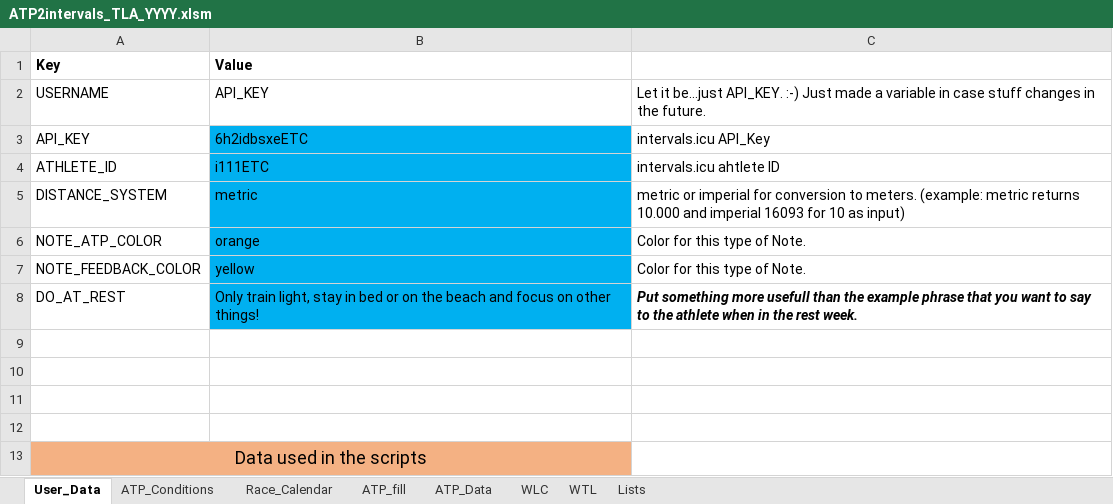
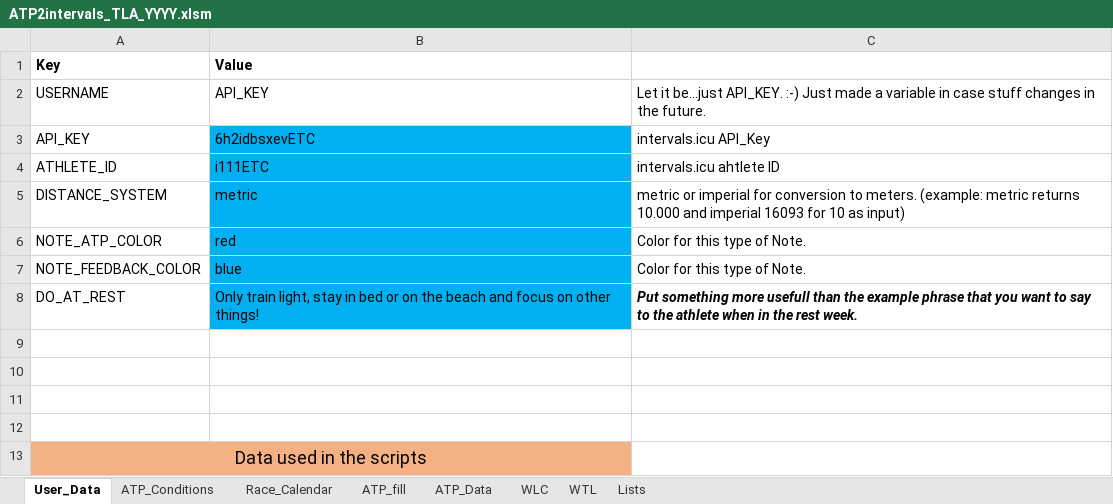
Before and after one commit to richardadvocaat/ATP2intervals.icu, an Excel workbook: ATP2intervals_TLA_YYYY.xlsm, sheet User_Data, drawn as a sheet; values as stored, in another font and other column widths than the file's, no borders; the diff names each change by its address in the sheet, - before the commit and + after, or states it on an @@ line.

```diff
--- a/ATP2intervals_TLA_YYYY.xlsm (sheet User_Data)
+++ b/ATP2intervals_TLA_YYYY.xlsm (sheet User_Data)
-B3 (Value): 6h2idbsxeETC
+B3 (Value): 6h2idbsxevETC
-B6 (Value): orange
+B6 (Value): red
-B7 (Value): yellow
+B7 (Value): blue
```
Also changed, not shown: sheet ATP_fill, sheet ATP_Data, sheet ATP_Conditions, sheet Race_Calendar, formulas that keep their value, hidden cells, charts or pictures.
